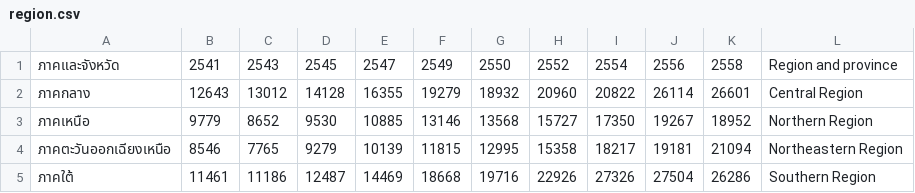
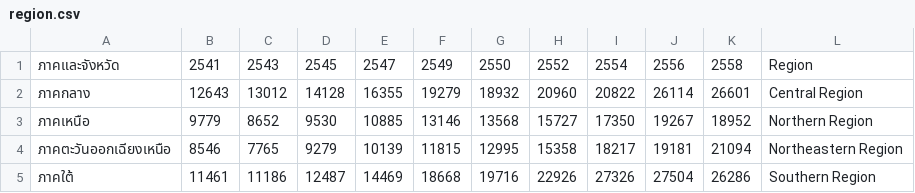
Before and after one commit to ZeroHX/ProjectAVG, a CSV file: region.csv, drawn as a sheet; the diff names each change by its address in the sheet, - before the commit and + after, or states it on an @@ line.

Commit message:
Update region.csv

```diff
--- a/region.csv
+++ b/region.csv
-L1: Region and province
+L1: Region
```
